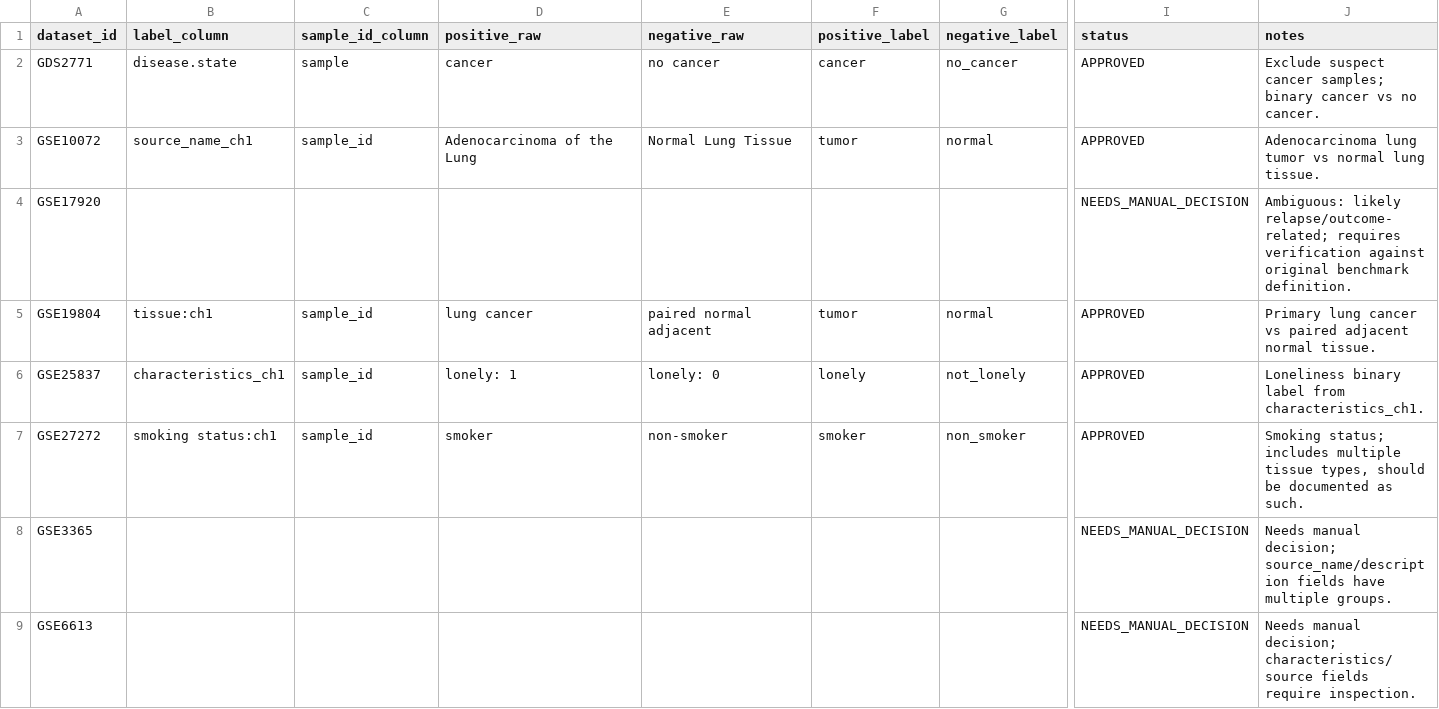
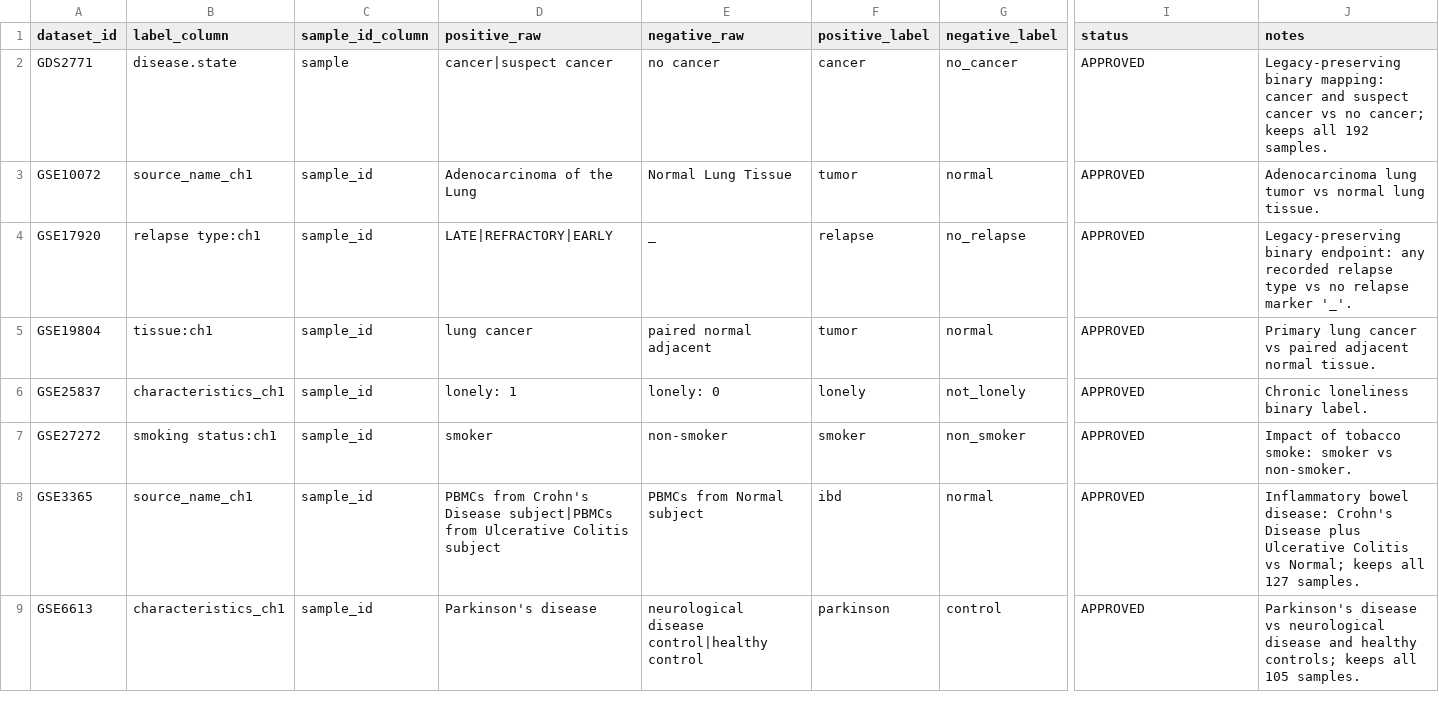
Before and after one commit to mczajkowskipb/AIR-relational-benchmark, a CSV file: config/label_mapping.csv, drawn as a sheet; only a part is shown, gaps mark what is left out; the diff covers the shown part only; the diff names each change by its address in the sheet, - before the commit and + after, or states it on an @@ line.

Commit message:
Approve binary label mappings for all eight datasets

```diff
--- a/config/label_mapping.csv
+++ b/config/label_mapping.csv
-D2 (positive_raw): cancer
+D2 (positive_raw): cancer|suspect cancer
-J2 (notes): Exclude suspect cancer samples; binary cancer vs no cancer.
+J2 (notes): Legacy-preserving binary mapping: cancer and suspect cancer vs no cancer; keeps all 192 samples.
-B4 (label_column): (empty)
+B4 (label_column): relapse type:ch1
-C4 (sample_id_column): (empty)
+C4 (sample_id_column): sample_id
-D4 (positive_raw): (empty)
+D4 (positive_raw): LATE|REFRACTORY|EARLY
-E4 (negative_raw): (empty)
+E4 (negative_raw): _
-F4 (positive_label): (empty)
+F4 (positive_label): relapse
-G4 (negative_label): (empty)
+G4 (negative_label): no_relapse
-I4 (status): NEEDS_MANUAL_DECISION
+I4 (status): APPROVED
-J4 (notes): Ambiguous: likely relapse/outcome-related; requires verification against original benchmark definition.
+J4 (notes): Legacy-preserving binary endpoint: any recorded relapse type vs no relapse marker '_'.
-J6 (notes): Loneliness binary label from characteristics_ch1.
+J6 (notes): Chronic loneliness binary label.
-J7 (notes): Smoking status; includes multiple tissue types, should be documented as such.
+J7 (notes): Impact of tobacco smoke: smoker vs non-smoker.
-B8 (label_column): (empty)
+B8 (label_column): source_name_ch1
-C8:C9 (sample_id_column): (empty)
+C8:C9 (sample_id_column): sample_id
-D8 (positive_raw): (empty)
+D8 (positive_raw): PBMCs from Crohn's Disease subject|PBMCs from Ulcerative Colitis subject
-E8 (negative_raw): (empty)
+E8 (negative_raw): PBMCs from Normal subject
-F8 (positive_label): (empty)
+F8 (positive_label): ibd
-G8 (negative_label): (empty)
+G8 (negative_label): normal
-I8:I9 (status): NEEDS_MANUAL_DECISION
+I8:I9 (status): APPROVED
-J8 (notes): Needs manual decision; source_name/description fields have multiple groups.
+J8 (notes): Inflammatory bowel disease: Crohn's Disease plus Ulcerative Colitis vs Normal; keeps all 127 samples.
-B9 (label_column): (empty)
+B9 (label_column): characteristics_ch1
-D9 (positive_raw): (empty)
+D9 (positive_raw): Parkinson's disease
-E9 (negative_raw): (empty)
+E9 (negative_raw): neurological disease control|healthy control
-F9 (positive_label): (empty)
+F9 (positive_label): parkinson
-G9 (negative_label): (empty)
+G9 (negative_label): control
-J9 (notes): Needs manual decision; characteristics/source fields require inspection.
+J9 (notes): Parkinson's disease vs neurological disease and healthy controls; keeps all 105 samples.
```
Also changed, not shown: 1 edited cell elsewhere in this file, data/manifests/final_dataset_summary.csv, 9 other files.
